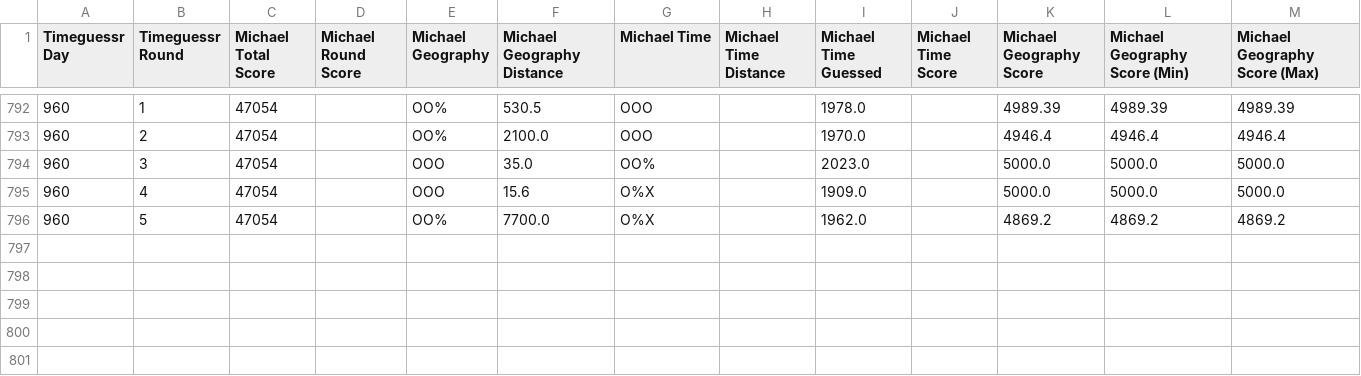
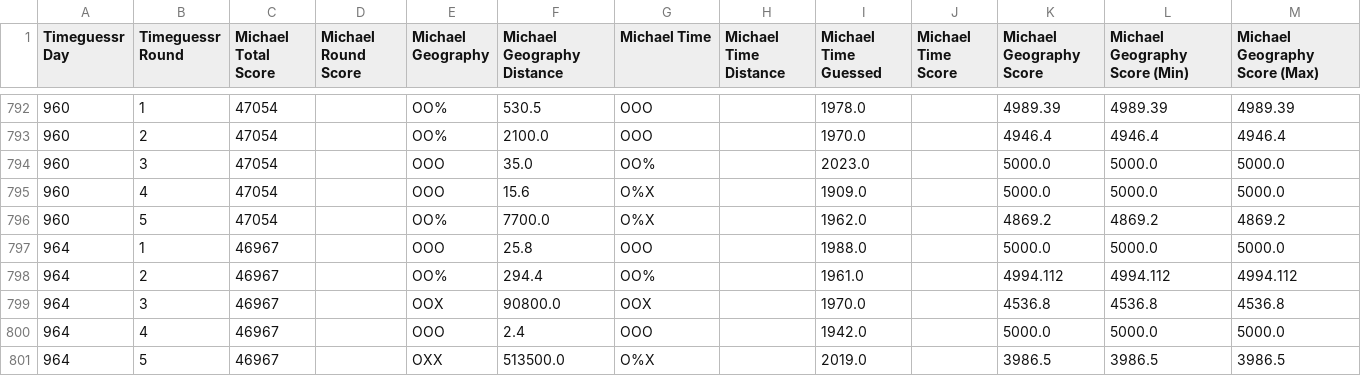
Before and after one commit to sjlarimer/TimeGuessr, a CSV file: Data/Timeguessr_Michael_Parsed.csv, drawn as a sheet; only a part is shown, gaps mark what is left out; the diff names each change by its address in the sheet, - before the commit and + after, or states it on an @@ line.

```diff
--- a/Data/Timeguessr_Michael_Parsed.csv
+++ b/Data/Timeguessr_Michael_Parsed.csv
+row 797: 964 | 1 | 46967 |  | OOO | 25.8 | OOO |  | 1988.0 |  | 5000.0 | 5000.0 | 5000.0
+row 798: 964 | 2 | 46967 |  | OO% | 294.4 | OO% |  | 1961.0 |  | 4994.112 | 4994.112 | 4994.112
+row 799: 964 | 3 | 46967 |  | OOX | 90800.0 | OOX |  | 1970.0 |  | 4536.8 | 4536.8 | 4536.8
+row 800: 964 | 4 | 46967 |  | OOO | 2.4 | OOO |  | 1942.0 |  | 5000.0 | 5000.0 | 5000.0
+row 801: 964 | 5 | 46967 |  | OXX | 513500.0 | O%X |  | 2019.0 |  | 3986.5 | 3986.5 | 3986.5
```
Also changed, not shown: Data/Timeguessr_Actuals_Parsed.csv, Data/Timeguessr_Sarah_Parsed.csv, 4 other files.
